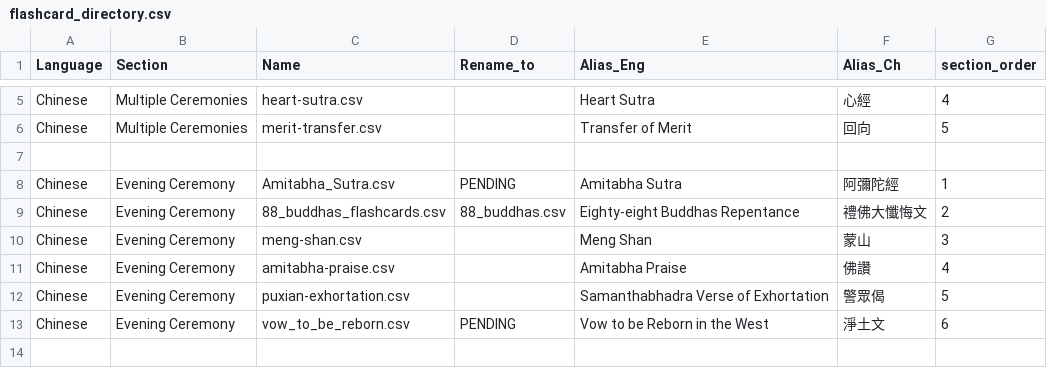
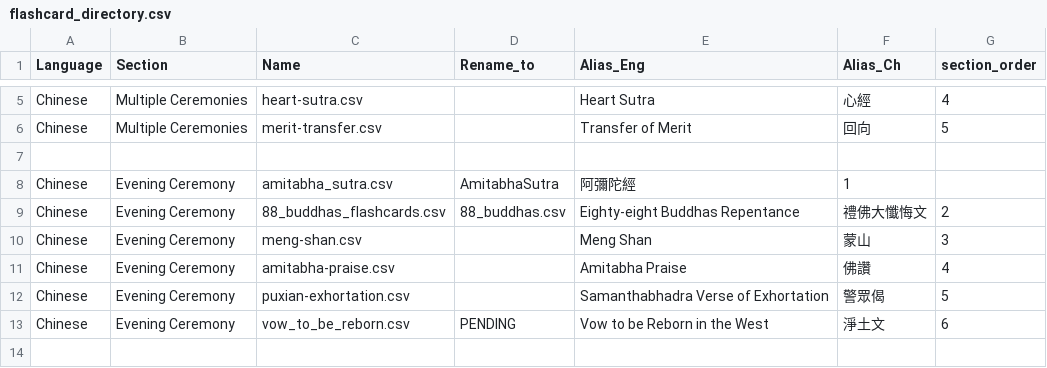
Before and after one commit to arlov-commits/flashcards, a CSV file: flashcard_directory.csv, drawn as a sheet; only a part is shown, gaps mark what is left out; removed rows and columns are numbered as before the commit, all else as after; the diff names each change by its address in the sheet, - before the commit and + after, or states it on an @@ line.

Commit message:
Modify 'Rename_to' values in flashcard_directory.csv
Updated the 'Rename_to' field for some entries in the flashcard directory.

```diff
--- a/flashcard_directory.csv
+++ b/flashcard_directory.csv
-row 8: Chinese | Evening Ceremony | Amitabha_Sutra.csv | PENDING | Amitabha Sutra | 阿彌陀經 | 1
+row 8: Chinese | Evening Ceremony | amitabha_sutra.csv | AmitabhaSutra | 阿彌陀經 | 1
```
